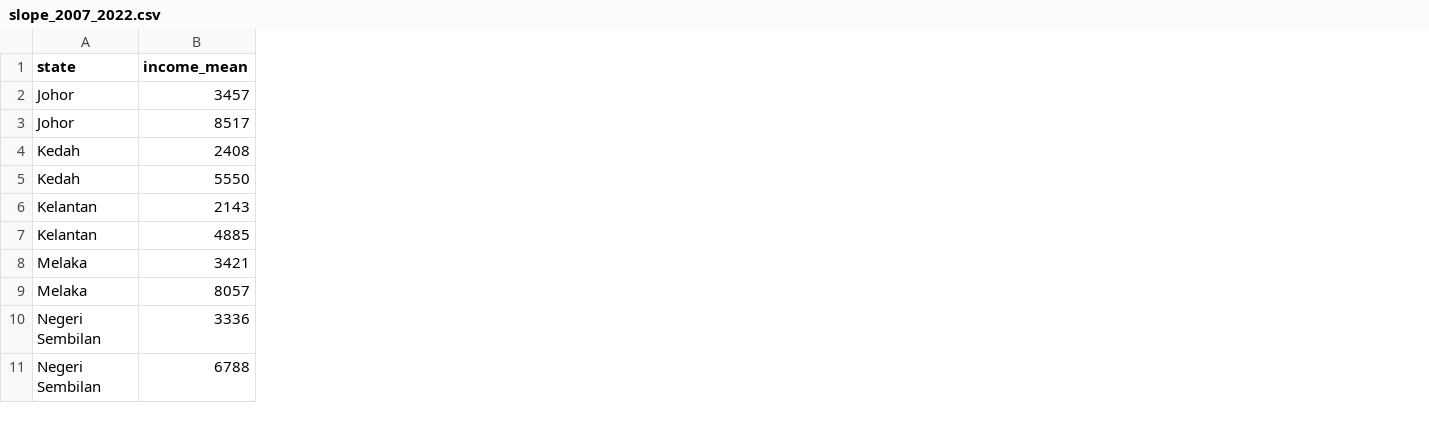
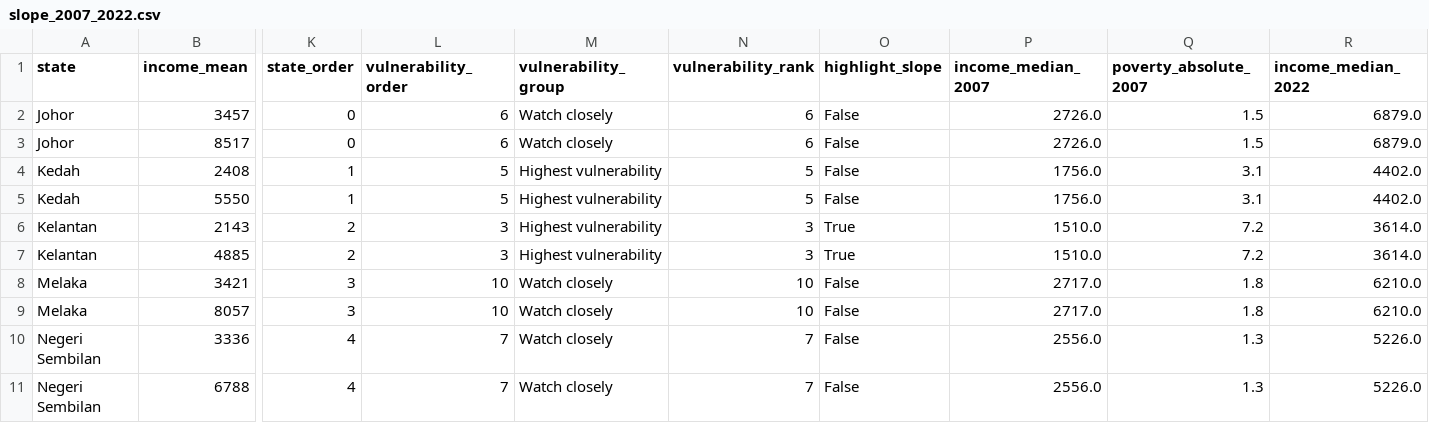
Before and after one commit to rraf0006/FIT_2179_Assignment_2, a CSV file: data/processed/slope_2007_2022.csv, drawn as a sheet; only a part is shown, gaps mark what is left out; the diff covers the shown part only; the diff names each change by its address in the sheet, - before the commit and + after, or states it on an @@ line.

```diff
--- a/data/processed/slope_2007_2022.csv
+++ b/data/processed/slope_2007_2022.csv
+column K (state_order), rows 2-11: 0 | 0 | 1 | 1 | 2 | 2 | 3 | 3 | 4 | 4
+column L (vulnerability_order), rows 2-11: 6 | 6 | 5 | 5 | 3 | 3 | 10 | 10 | 7 | 7
+column M (vulnerability_group), rows 2-11: Watch closely | Watch closely | Highest vulnerability | Highest vulnerability | Highest vulnerability | Highest vulnerability | Watch closely | Watch closely | Watch closely | Watch closely
+column N (vulnerability_rank), rows 2-11: 6 | 6 | 5 | 5 | 3 | 3 | 10 | 10 | 7 | 7
+column O (highlight_slope), rows 2-11: False | False | False | False | True | True | False | False | False | False
+column P (income_median_2007), rows 2-11: 2726.0 | 2726.0 | 1756.0 | 1756.0 | 1510.0 | 1510.0 | 2717.0 | 2717.0 | 2556.0 | 2556.0
+column Q (poverty_absolute_2007), rows 2-11: 1.5 | 1.5 | 3.1 | 3.1 | 7.2 | 7.2 | 1.8 | 1.8 | 1.3 | 1.3
+column R (income_median_2022), rows 2-11: 6879.0 | 6879.0 | 4402.0 | 4402.0 | 3614.0 | 3614.0 | 6210.0 | 6210.0 | 5226.0 | 5226.0
```
Also changed, not shown: 3 added columns elsewhere in this file, data/processed/recovery_2019_2022.csv, data/processed/state_2022.csv, 5 other files.
